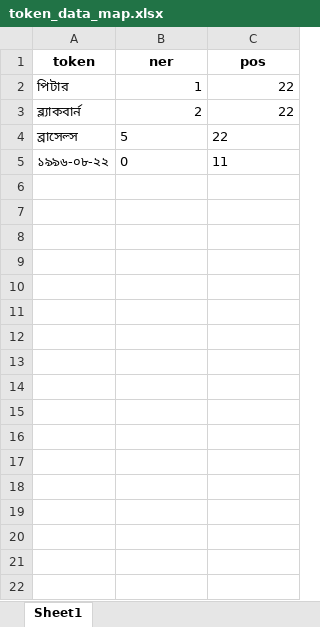
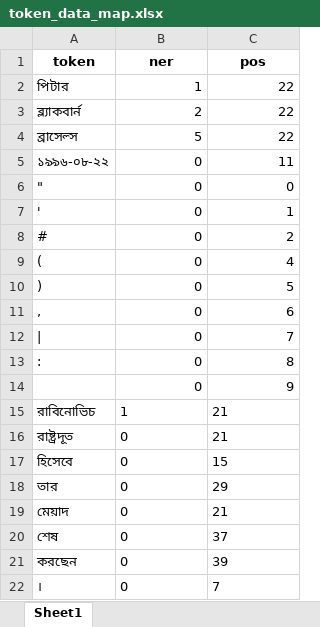
Before and after one commit to shahidul034/POS_NER-dataset-builder, an Excel workbook: token_data_map.xlsx, sheet Sheet1, drawn as a sheet; values as stored, in another font and other column widths than the file's, no borders; the diff names each change by its address in the sheet, - before the commit and + after, or states it on an @@ line.

```diff
--- a/token_data_map.xlsx (sheet Sheet1)
+++ b/token_data_map.xlsx (sheet Sheet1)
-B4:C5 alignment: left
+B4:C5 alignment: right
+row 6: " | 0 | 0
+row 7: ' | 0 | 1
+row 8: # | 0 | 2
+row 9: ( | 0 | 4
+row 10: ) | 0 | 5
+row 11: , | 0 | 6
+row 12: | | 0 | 7
+row 13: : | 0 | 8
+row 14:  | 0 | 9
+row 15: রাবিনোভিচ | 1 | 21
+row 16: রাষ্ট্রদূত | 0 | 21
+row 17: হিসেবে | 0 | 15
+row 18: তার | 0 | 29
+row 19: মেয়াদ | 0 | 21
+row 20: শেষ | 0 | 37
+row 21: করছেন | 0 | 39
+row 22: । | 0 | 7
```
Also changed, not shown: data.xlsx, data2.xlsx, 3 other files.
